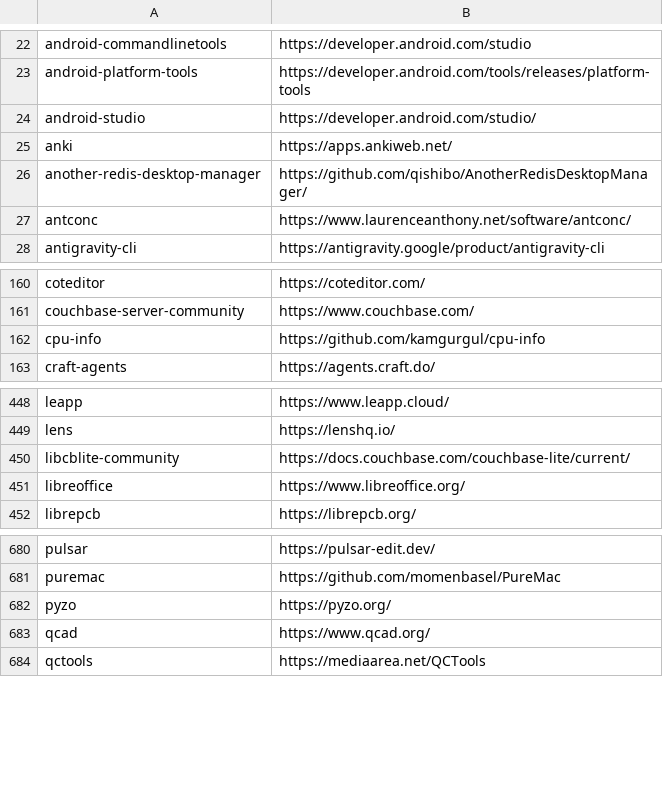
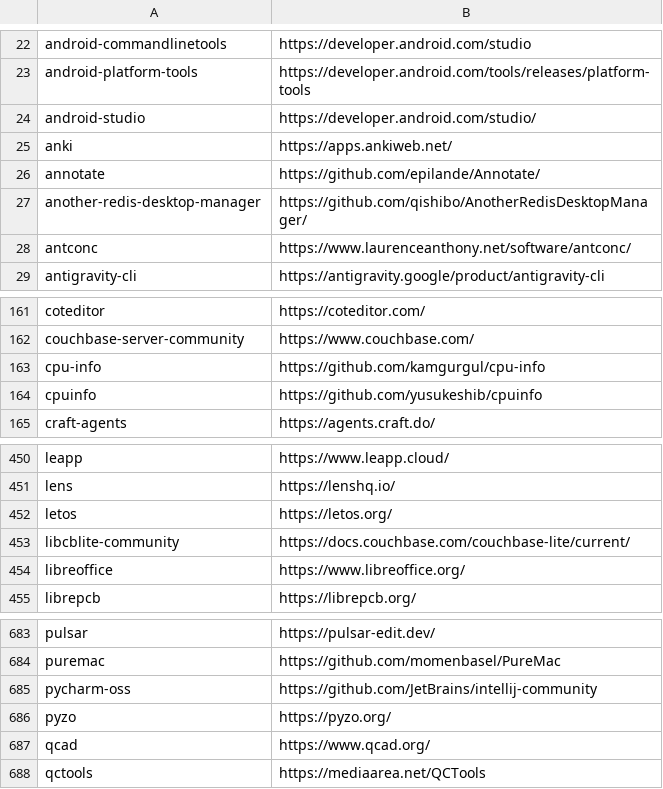
Before and after one commit to tinhkyaw/tinhkyaw, a CSV file: lists/casks.csv, drawn as a sheet; only a part is shown, gaps mark what is left out; the diff names each change by its address in the sheet, - before the commit and + after, or states it on an @@ line.

```diff
--- a/lists/casks.csv
+++ b/lists/casks.csv
+row 26: annotate | https://github.com/epilande/Annotate/
+row 164: cpuinfo | https://github.com/yusukeshib/cpuinfo
+row 452: letos | https://letos.org/
+row 685: pycharm-oss | https://github.com/JetBrains/intellij-community
```
Also changed, not shown: lists/casks_p.csv, 2 other files.
